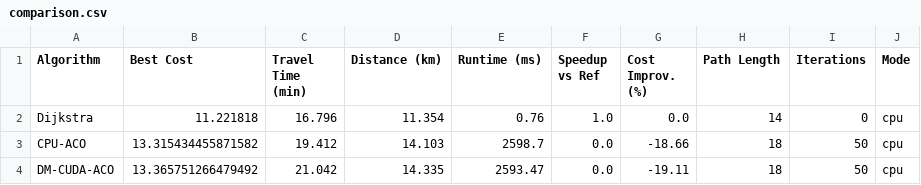
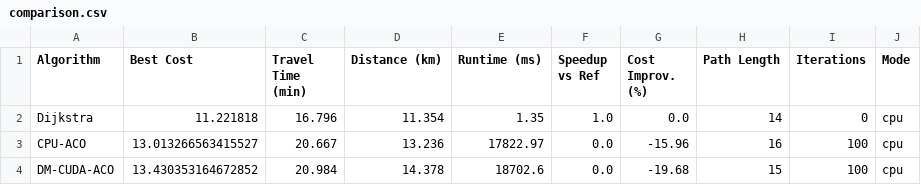
Before and after one commit to AkshayBasutkar/scl_project, a CSV file: urban-aco-cuda/outputs/comparison.csv, drawn as a sheet.

```diff
--- a/urban-aco-cuda/outputs/comparison.csv
+++ b/urban-aco-cuda/outputs/comparison.csv
@@ -1,4 +1,4 @@
 Algorithm,Best Cost,Travel Time (min),Distance (km),Runtime (ms),Speedup vs Ref,Cost Improv. (%),Path Length,Iterations,Mode
-Dijkstra,11.221818,16.796,11.354,0.76,1.0,0.0,14,0,cpu
-CPU-ACO,13.315434455871582,19.412,14.103,2598.7,0.0,-18.66,18,50,cpu
-DM-CUDA-ACO,13.365751266479492,21.042,14.335,2593.47,0.0,-19.11,18,50,cpu
+Dijkstra,11.221818,16.796,11.354,1.35,1.0,0.0,14,0,cpu
+CPU-ACO,13.013266563415527,20.667,13.236,17822.97,0.0,-15.96,16,100,cpu
+DM-CUDA-ACO,13.430353164672852,20.984,14.378,18702.6,0.0,-19.68,15,100,cpu
```
Also changed, not shown: urban-aco-cuda/outputs/convergence.csv, urban-aco-cuda/outputs/traffic_scenarios.csv, 11 other files.
